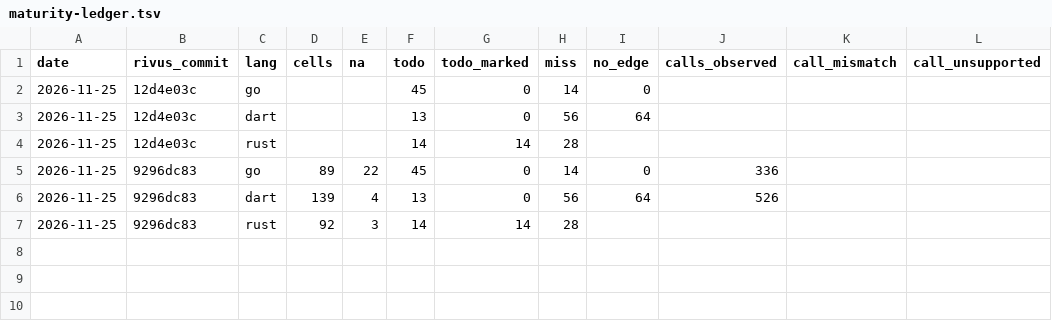
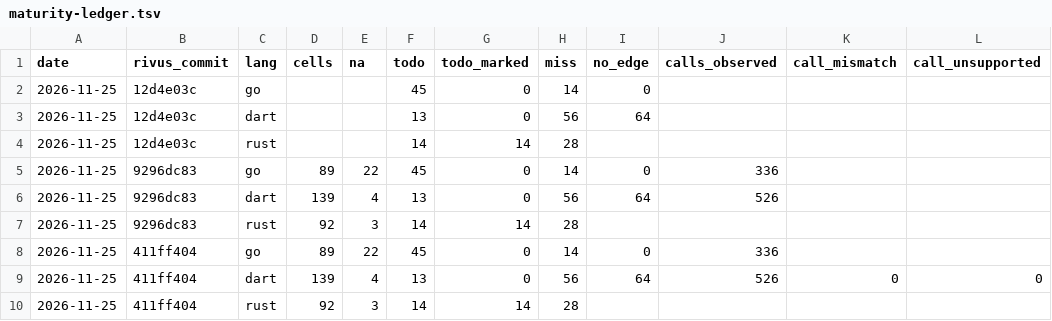
Before and after one commit to yagihash/rivus, a TSV file: bench/maturity-ledger.tsv, drawn as a sheet.

```diff
--- a/bench/maturity-ledger.tsv
+++ b/bench/maturity-ledger.tsv
@@ -7 +7,4 @@ date	rivus_commit	lang	cells	na	todo	todo_marked	miss	no_edge	calls_observed	cal
 2026-11-25	9296dc83	rust	92	3	14	14	28				
+2026-11-25	411ff404	go	89	22	45	0	14	0	336		
+2026-11-25	411ff404	dart	139	4	13	0	56	64	526	0	0
+2026-11-25	411ff404	rust	92	3	14	14	28				
```
